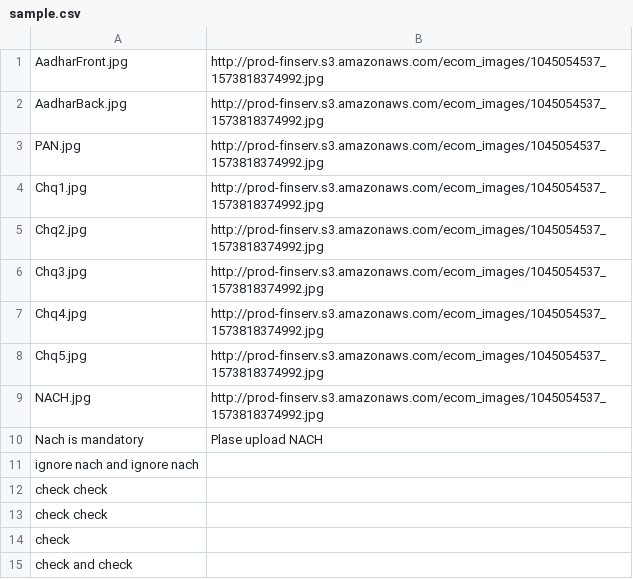
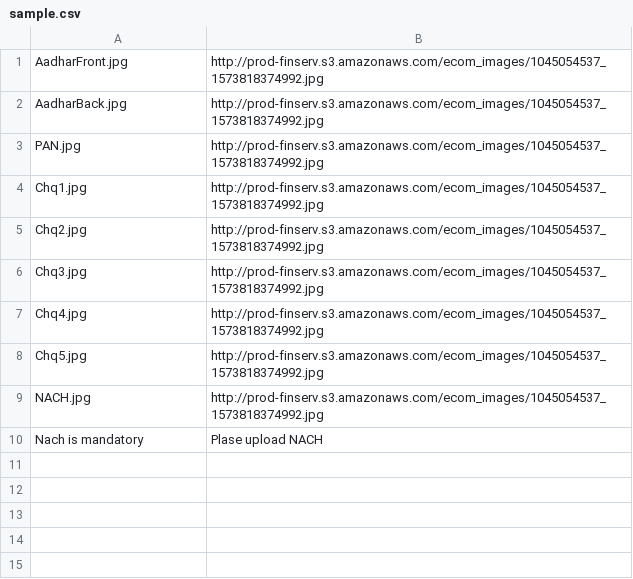
Before and after one commit to Raja6865/Local_Blackbuck, a CSV file: sample.csv, drawn as a sheet; the diff names each change by its address in the sheet, - before the commit and + after, or states it on an @@ line.

Commit message:
restored nach data

```diff
--- a/sample.csv
+++ b/sample.csv
-row 11: ignore nach and ignore nach
-row 12: check check
-row 13: check check
-row 14: check
-row 15: check and check
```
